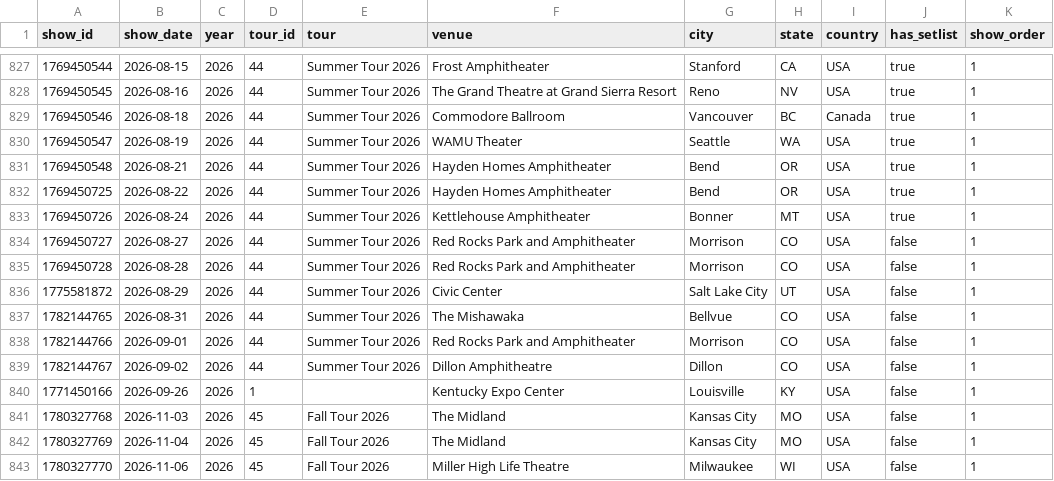
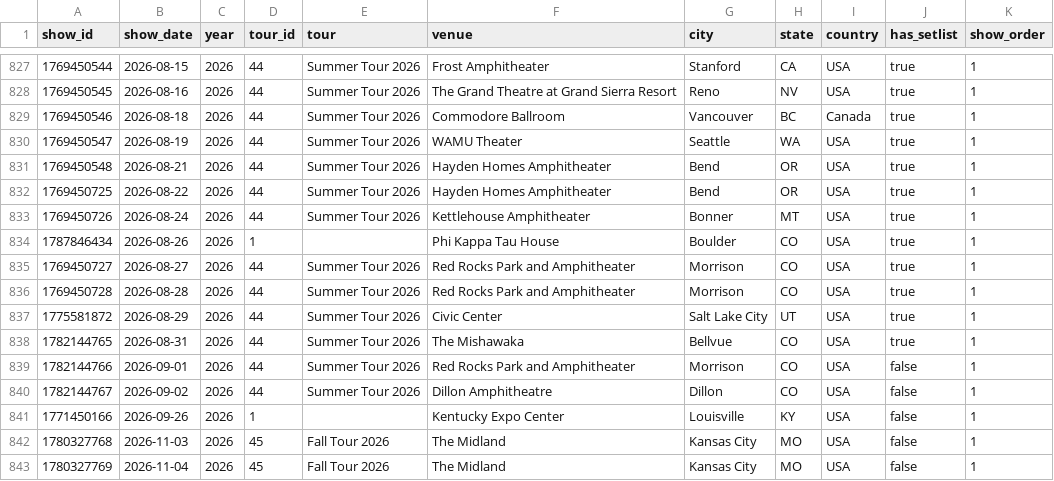
Before and after one commit to sellybros711/runthe-gg-site, a CSV file: setlist/data/goose_shows.csv, drawn as a sheet; only a part is shown, gaps mark what is left out; the shorter side is filled out with more unchanged rows.

```diff
--- a/setlist/data/goose_shows.csv
+++ b/setlist/data/goose_shows.csv
@@ -833,6 +833,7 @@ show_id,show_date,year,tour_id,tour,venue,city,state,country,has_setlist,show_or
 1769450726,2026-08-24,2026,44,Summer Tour 2026,Kettlehouse Amphitheater,Bonner,MT,USA,true,1
-1769450727,2026-08-27,2026,44,Summer Tour 2026,Red Rocks Park and Amphitheater,Morrison,CO,USA,false,1
-1769450728,2026-08-28,2026,44,Summer Tour 2026,Red Rocks Park and Amphitheater,Morrison,CO,USA,false,1
-1775581872,2026-08-29,2026,44,Summer Tour 2026,Civic Center,Salt Lake City,UT,USA,false,1
-1782144765,2026-08-31,2026,44,Summer Tour 2026,The Mishawaka,Bellvue,CO,USA,false,1
+1787846434,2026-08-26,2026,1,,Phi Kappa Tau House,Boulder,CO,USA,true,1
+1769450727,2026-08-27,2026,44,Summer Tour 2026,Red Rocks Park and Amphitheater,Morrison,CO,USA,true,1
+1769450728,2026-08-28,2026,44,Summer Tour 2026,Red Rocks Park and Amphitheater,Morrison,CO,USA,true,1
+1775581872,2026-08-29,2026,44,Summer Tour 2026,Civic Center,Salt Lake City,UT,USA,true,1
+1782144765,2026-08-31,2026,44,Summer Tour 2026,The Mishawaka,Bellvue,CO,USA,true,1
 1782144766,2026-09-01,2026,44,Summer Tour 2026,Red Rocks Park and Amphitheater,Morrison,CO,USA,false,1
```
Also changed, not shown: 4 other files.
